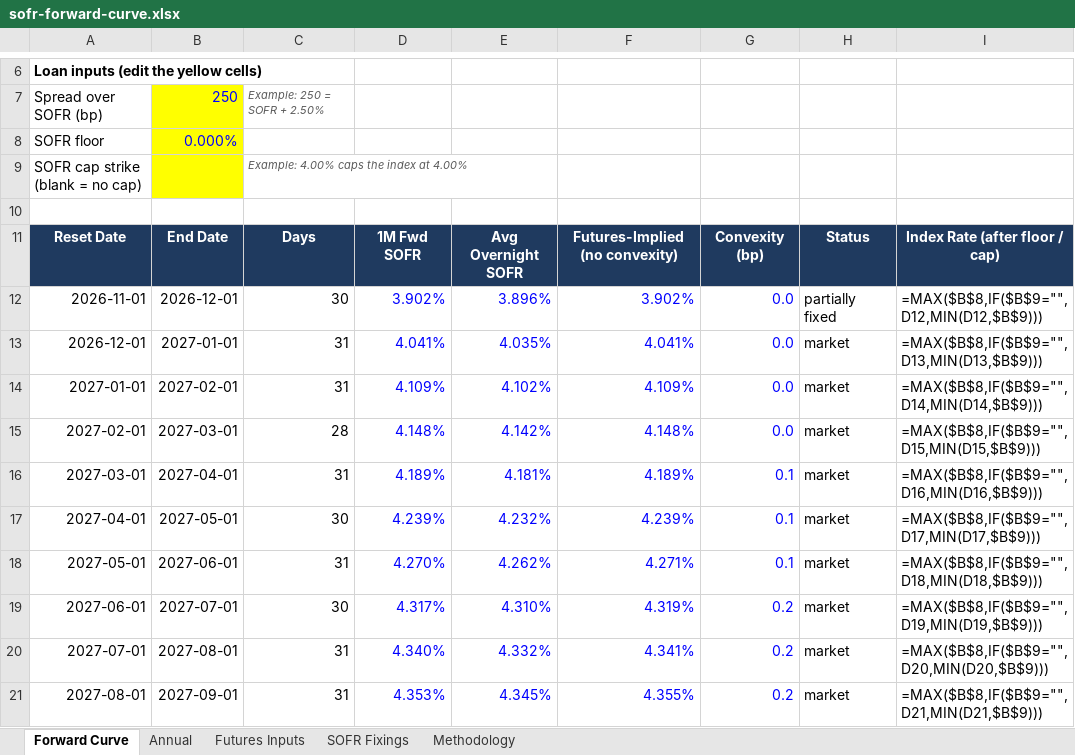
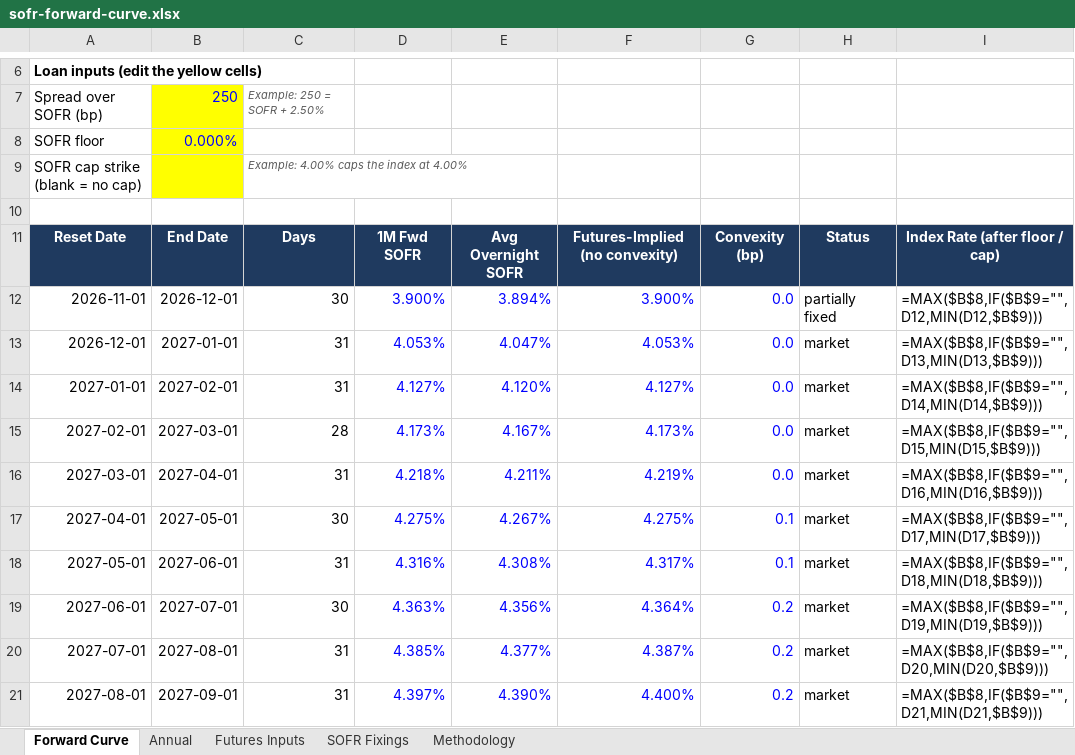
Before and after one commit to jkane-29/opensofr, an Excel workbook: output/downloads/sofr-forward-curve.xlsx, sheet Forward Curve, drawn as a sheet; only a part is shown, gaps mark what is left out; values as stored, in another font and other column widths than the file's, no borders; formulas without a stored value are shown as written; charts and pictures not drawn; the diff covers the shown part only; the diff names each change by its address in the sheet, - before the commit and + after, or states it on an @@ line.

```diff
--- a/output/downloads/sofr-forward-curve.xlsx (sheet Forward Curve)
+++ b/output/downloads/sofr-forward-curve.xlsx (sheet Forward Curve)
-D12: 3.902%
+D12: 3.900%
-E12: 3.896%
+E12: 3.894%
-F12: 3.902%
+F12: 3.900%
-D13: 4.041%
+D13: 4.053%
-E13: 4.035%
+E13: 4.047%
-F13: 4.041%
+F13: 4.053%
-D14: 4.109%
+D14: 4.127%
-E14: 4.102%
+E14: 4.120%
-F14: 4.109%
+F14: 4.127%
-D15: 4.148%
+D15: 4.173%
-E15: 4.142%
+E15: 4.167%
-F15: 4.148%
+F15: 4.173%
-D16: 4.189%
+D16: 4.218%
-E16: 4.181%
+E16: 4.211%
-F16: 4.189%
+F16: 4.219%
-G16: 0.1
+G16: 0.0
-D17: 4.239%
+D17: 4.275%
-E17: 4.232%
+E17: 4.267%
-F17: 4.239%
+F17: 4.275%
-D18: 4.270%
+D18: 4.316%
-E18: 4.262%
+E18: 4.308%
-F18: 4.271%
+F18: 4.317%
-D19: 4.317%
+D19: 4.363%
-E19: 4.310%
+E19: 4.356%
-F19: 4.319%
+F19: 4.364%
-D20: 4.340%
+D20: 4.385%
-E20: 4.332%
+E20: 4.377%
-F20: 4.341%
+F20: 4.387%
-D21: 4.353%
+D21: 4.397%
-E21: 4.345%
+E21: 4.390%
-F21: 4.355%
+F21: 4.400%
```
Also changed, not shown: 201 edited cells elsewhere in this sheet, sheet Futures Inputs, sheet SOFR Fixings, charts or pictures, 8 other files.
